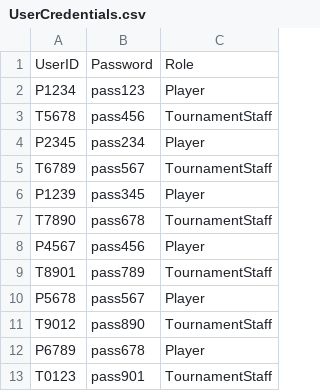
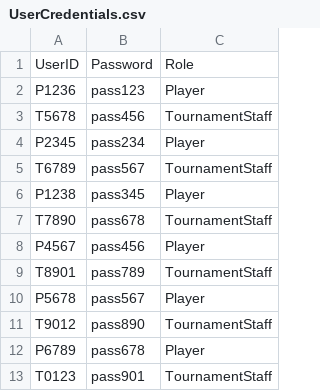
Before and after one commit to MykhailoDamian/Clash-Royale-Tournament-System, a CSV file: UserCredentials.csv, drawn as a sheet.

```diff
--- a/UserCredentials.csv
+++ b/UserCredentials.csv
@@ -1,3 +1,3 @@
 UserID,Password,Role
-P1234,pass123,Player
+P1236,pass123,Player
 T5678,pass456,TournamentStaff
@@ -5,3 +5,3 @@ P2345,pass234,Player
 T6789,pass567,TournamentStaff
-P1239,pass345,Player
+P1238,pass345,Player
 T7890,pass678,TournamentStaff
```
Also changed, not shown: 2 other files.
